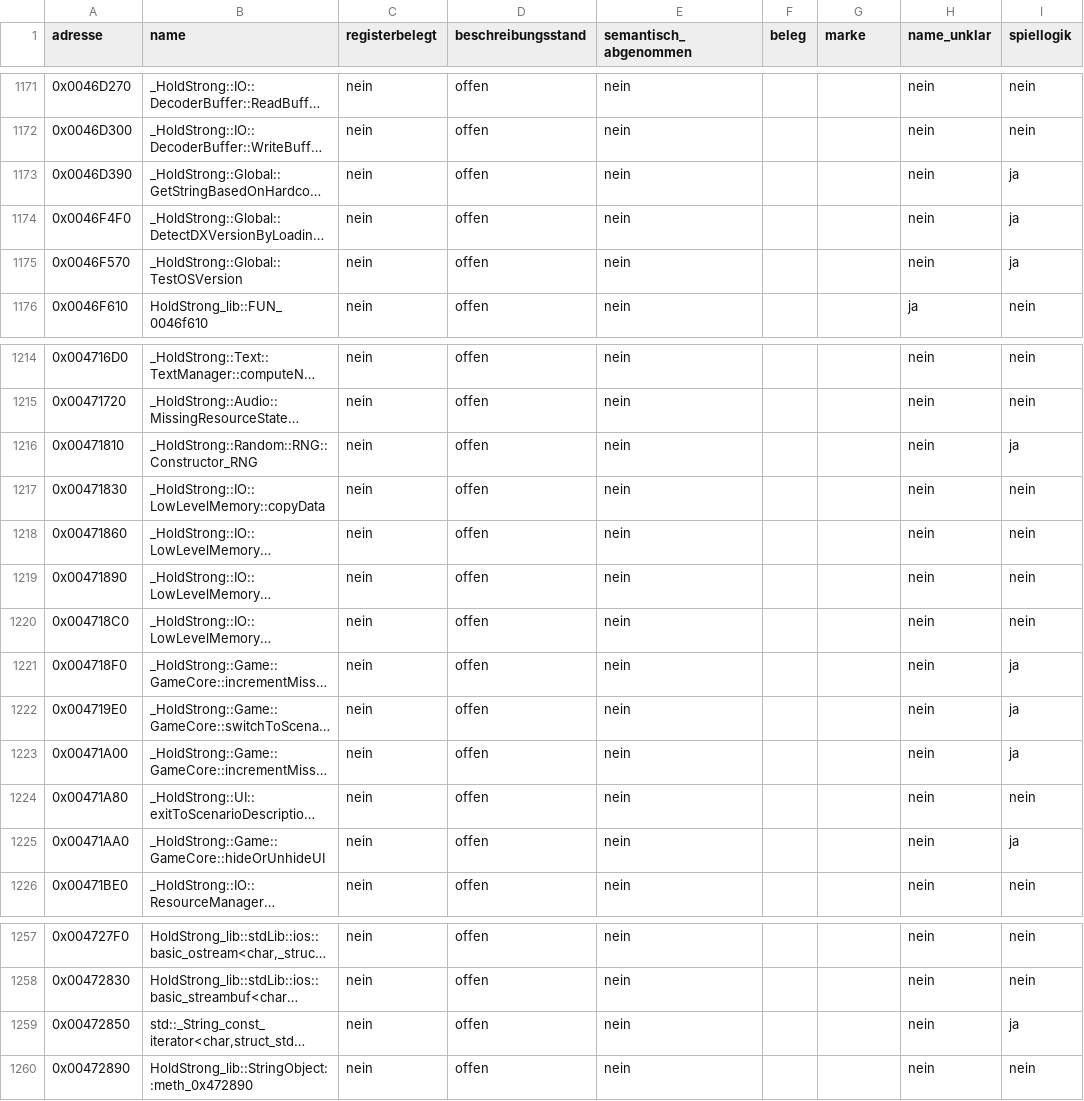
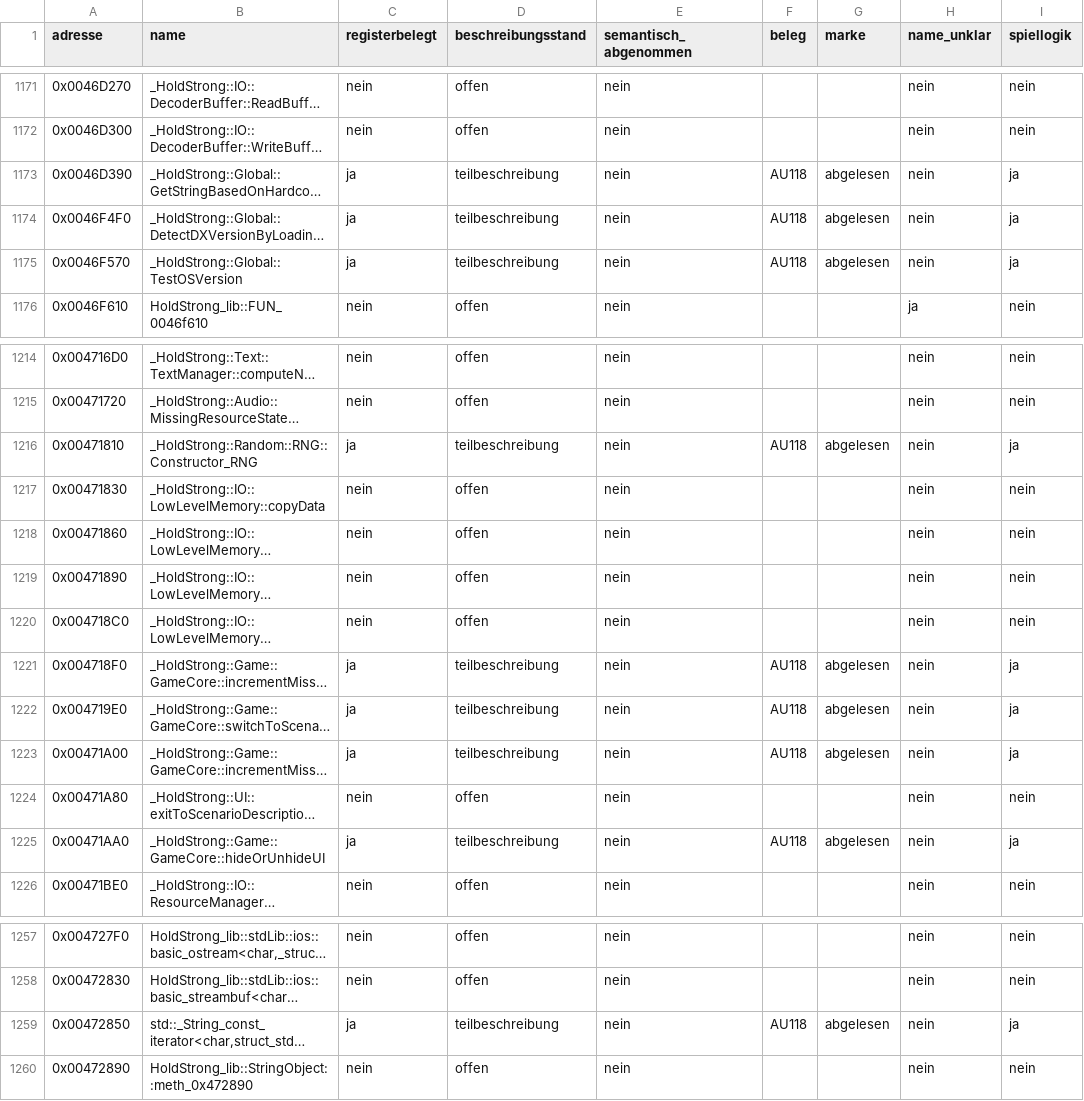
Before and after one commit to DanielFleger/Selfaware-AI, a CSV file: daten/auge_abdeckung_funktionen.csv, drawn as a sheet; only a part is shown, gaps mark what is left out; long unchanged cells end in …; the diff covers the shown part only; the diff names each change by its address in the sheet, - before the commit and + after, or states it on an @@ line.

```diff
--- a/daten/auge_abdeckung_funktionen.csv
+++ b/daten/auge_abdeckung_funktionen.csv
-C1173:C1175 (registerbelegt): nein
+C1173:C1175 (registerbelegt): ja
-D1173:D1175 (beschreibungsstand): offen
+D1173:D1175 (beschreibungsstand): teilbeschreibung
-F1173:F1175 (beleg): (empty)
+F1173:F1175 (beleg): AU118
-G1173:G1175 (marke): (empty)
+G1173:G1175 (marke): abgelesen
-C1216 (registerbelegt): nein
+C1216 (registerbelegt): ja
-D1216 (beschreibungsstand): offen
+D1216 (beschreibungsstand): teilbeschreibung
-F1216 (beleg): (empty)
+F1216 (beleg): AU118
-G1216 (marke): (empty)
+G1216 (marke): abgelesen
-C1221:C1223 (registerbelegt): nein
+C1221:C1223 (registerbelegt): ja
-D1221:D1223 (beschreibungsstand): offen
+D1221:D1223 (beschreibungsstand): teilbeschreibung
-F1221:F1223 (beleg): (empty)
+F1221:F1223 (beleg): AU118
-G1221:G1223 (marke): (empty)
+G1221:G1223 (marke): abgelesen
-C1225 (registerbelegt): nein
+C1225 (registerbelegt): ja
-D1225 (beschreibungsstand): offen
+D1225 (beschreibungsstand): teilbeschreibung
-F1225 (beleg): (empty)
+F1225 (beleg): AU118
-G1225 (marke): (empty)
+G1225 (marke): abgelesen
-C1259 (registerbelegt): nein
+C1259 (registerbelegt): ja
-D1259 (beschreibungsstand): offen
+D1259 (beschreibungsstand): teilbeschreibung
-F1259 (beleg): (empty)
+F1259 (beleg): AU118
-G1259 (marke): (empty)
+G1259 (marke): abgelesen
```
Also changed, not shown: 84 edited cells elsewhere in this file, 1 other file.
